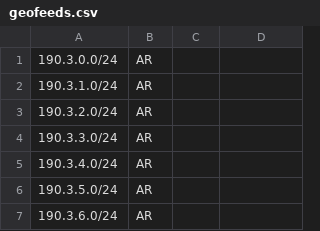
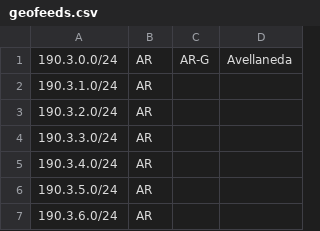
Before and after one commit to cti9744/geofeeds, a CSV file: geofeeds.csv, drawn as a sheet; only a part is shown.

Commit message:
update bot on node for geofeeds #2

```diff
--- a/geofeeds.csv
+++ b/geofeeds.csv
@@ -1,2 +1,2 @@
-190.3.0.0/24,AR,,,
+190.3.0.0/24,AR,AR-G,Avellaneda,
 190.3.1.0/24,AR,,,
```
